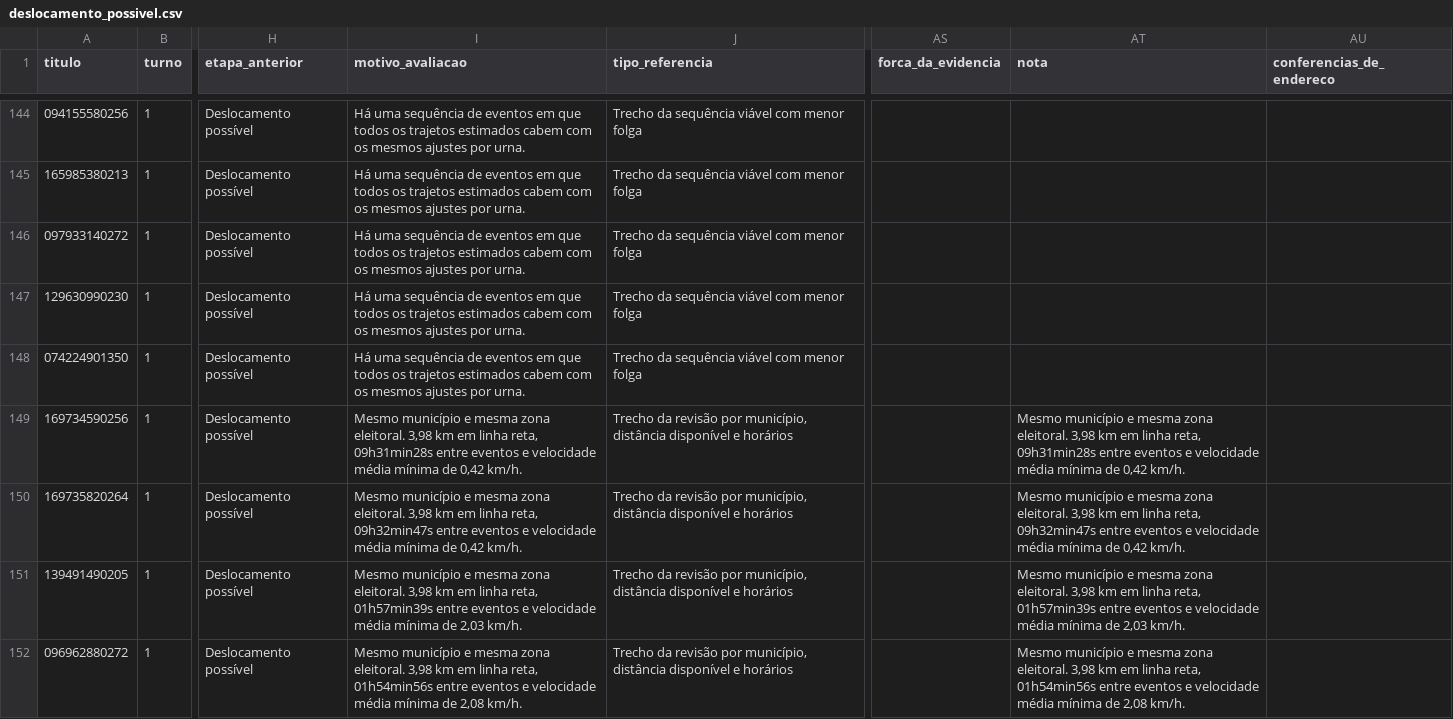
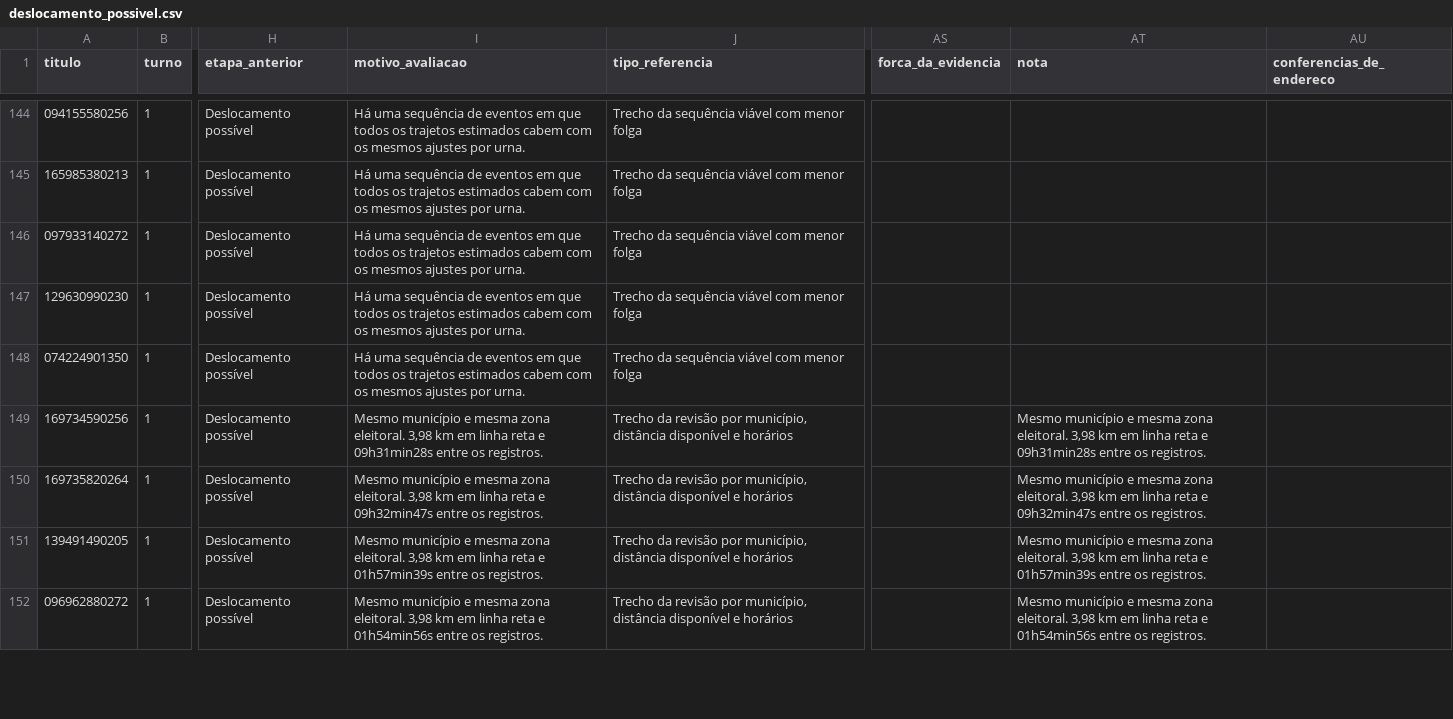
Before and after one commit to rafnleite/rafnleite.github.io, a CSV file: eleicoes_2026/mesarios/dados/relatorio/deslocamento_possivel.csv, drawn as a sheet; only a part is shown, gaps mark what is left out; the diff covers the shown part only; the diff names each change by its address in the sheet, - before the commit and + after, or states it on an @@ line.

```diff
--- a/eleicoes_2026/mesarios/dados/relatorio/deslocamento_possivel.csv
+++ b/eleicoes_2026/mesarios/dados/relatorio/deslocamento_possivel.csv
-I149 (motivo_avaliacao): …em linha reta, 09h31min28s entre eventos e velocidade média mínima de 0,42 km/h.
+I149 (motivo_avaliacao): …em linha reta e 09h31min28s entre os registros.
-AT149 (nota): …em linha reta, 09h31min28s entre eventos e velocidade média mínima de 0,42 km/h.
+AT149 (nota): …em linha reta e 09h31min28s entre os registros.
-I150 (motivo_avaliacao): …em linha reta, 09h32min47s entre eventos e velocidade média mínima de 0,42 km/h.
+I150 (motivo_avaliacao): …em linha reta e 09h32min47s entre os registros.
-AT150 (nota): …em linha reta, 09h32min47s entre eventos e velocidade média mínima de 0,42 km/h.
+AT150 (nota): …em linha reta e 09h32min47s entre os registros.
-I151 (motivo_avaliacao): …em linha reta, 01h57min39s entre eventos e velocidade média mínima de 2,03 km/h.
+I151 (motivo_avaliacao): …em linha reta e 01h57min39s entre os registros.
-AT151 (nota): …em linha reta, 01h57min39s entre eventos e velocidade média mínima de 2,03 km/h.
+AT151 (nota): …em linha reta e 01h57min39s entre os registros.
-I152 (motivo_avaliacao): …em linha reta, 01h54min56s entre eventos e velocidade média mínima de 2,08 km/h.
+I152 (motivo_avaliacao): …em linha reta e 01h54min56s entre os registros.
-AT152 (nota): …em linha reta, 01h54min56s entre eventos e velocidade média mínima de 2,08 km/h.
+AT152 (nota): …em linha reta e 01h54min56s entre os registros.
```
Also changed, not shown: 52 edited cells elsewhere in this file, eleicoes_2026/mesarios/dados/relatorio/deslocamento_improvavel.csv, eleicoes_2026/mesarios/dados/relatorio/fichas_digitacao.csv, 20 other files.
